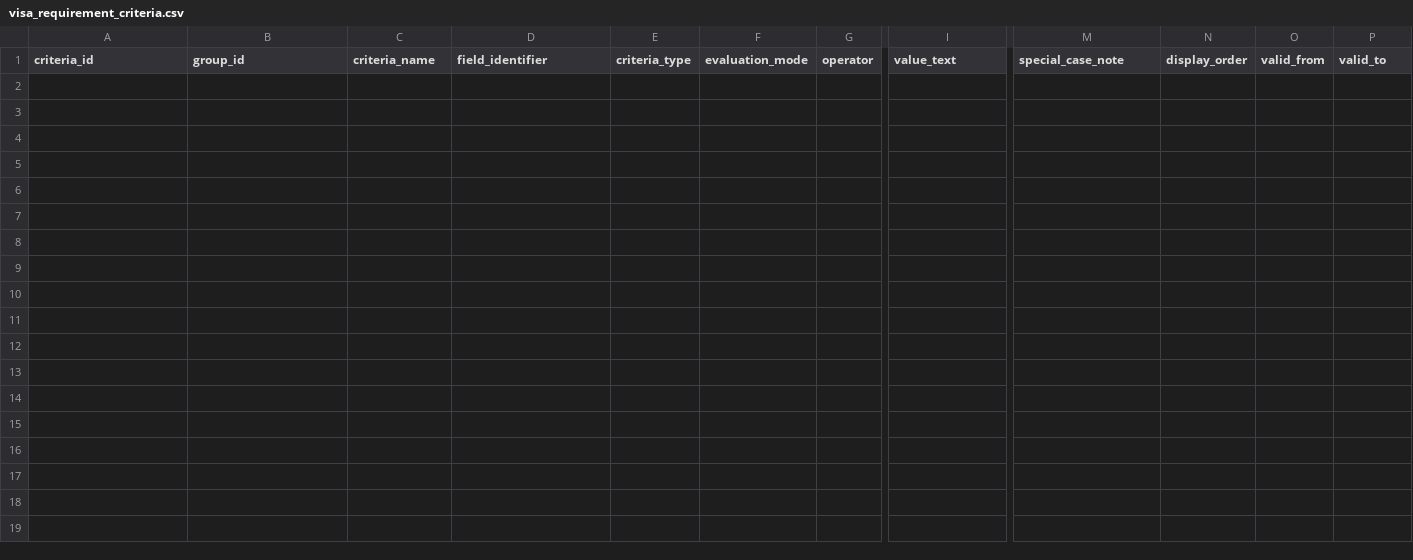
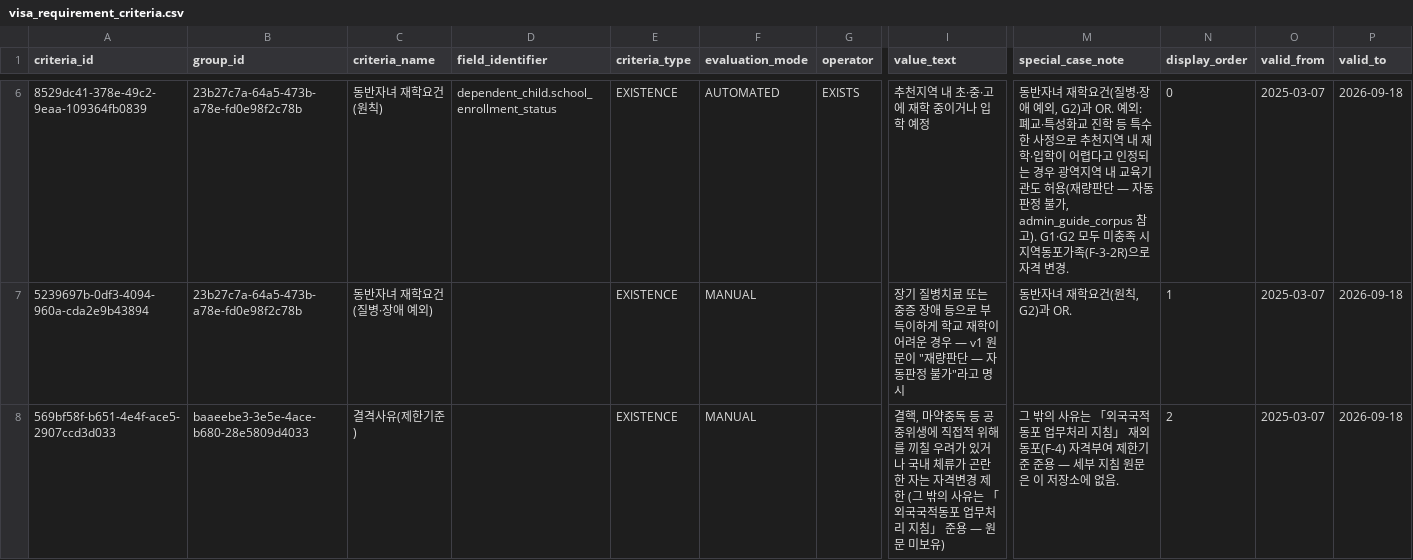
Before and after one commit to team-hansori/visa-data, a CSV file: extraction/common_v2/visa_requirement_criteria.csv, drawn as a sheet; only a part is shown, gaps mark what is left out; rows hold the shown columns only; the diff covers the shown part only; the diff names each change by its address in the sheet, - before the commit and + after, or states it on an @@ line.

```diff
--- a/extraction/common_v2/visa_requirement_criteria.csv
+++ b/extraction/common_v2/visa_requirement_criteria.csv
+row 6: 8529dc41-378e-49c2-9eaa-109364fb0839 | 23b27c7a-64a5-473b-a78e-fd0e98f2c78b | 동반자녀 재학요건(원칙) | dependent_child.school_enrollment_status | EXISTENCE | AUTOMATED | EXISTS | 추천지역 내 초·중·고에 재학 중이거나 입학 예정 | 동반자녀 재학요건(질병·장애 예외, G2)과 OR. 예외: 폐교·특성화교 진학 등 특수한 사정으로 추천지역 내 재학·입학이 어렵다고 인정되는 경우 광역지역 내 교육기관도 허용(재량판단 — 자동판정 불가, admin_guide_corpus 참고). G1·G2 모두 미충족 시 지역동포가족(F-3-2R)으로 자격 변경. | 0 | 2025-03-07 | 2026-09-18
+row 7: 5239697b-0df3-4094-960a-cda2e9b43894 | 23b27c7a-64a5-473b-a78e-fd0e98f2c78b | 동반자녀 재학요건(질병·장애 예외) |  | EXISTENCE | MANUAL |  | 장기 질병치료 또는 중증 장애 등으로 부득이하게 학교 재학이 어려운 경우 — v1 원문이 "재량판단 — 자동판정 불가"라고 명시 | 동반자녀 재학요건(원칙, G2)과 OR. | 1 | 2025-03-07 | 2026-09-18
+row 8: 569bf58f-b651-4e4f-ace5-2907ccd3d033 | baaeebe3-3e5e-4ace-b680-28e5809d4033 | 결격사유(제한기준) |  | EXISTENCE | MANUAL |  | 결핵, 마약중독 등 공중위생에 직접적 위해를 끼칠 우려가 있거나 국내 체류가 곤란한 자는 자격변경 제한 (그 밖의 사유는 「외국국적동포 업무처리 지침」 준용 — 원문 미보유) | 그 밖의 사유는 「외국국적동포 업무처리 지침」 재외동포(F-4) 자격부여 제한기준 준용 — 세부 지침 원문은 이 저장소에 없음. | 2 | 2025-03-07 | 2026-09-18
```
Also changed, not shown: 6 added rows elsewhere in this file, extraction/common_v2/visa_requirements.csv, 3 other files.
